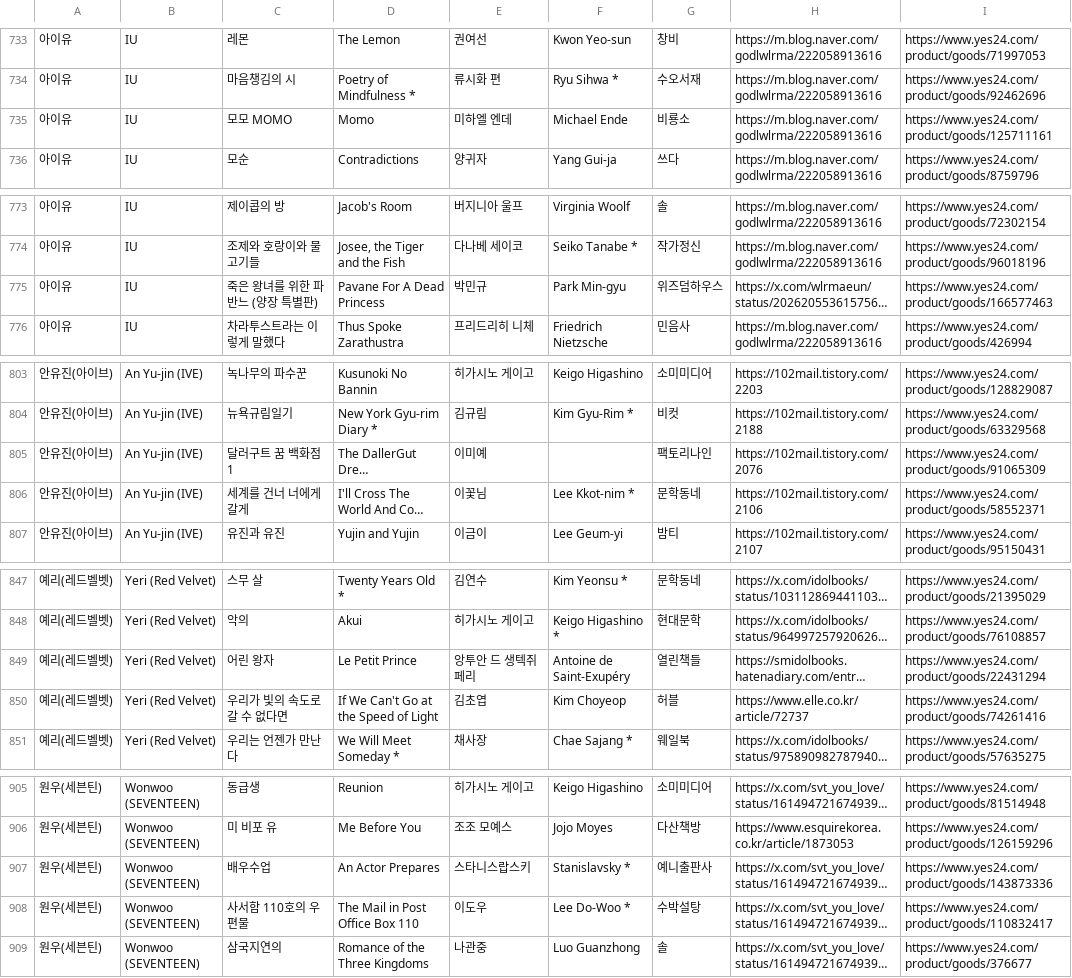
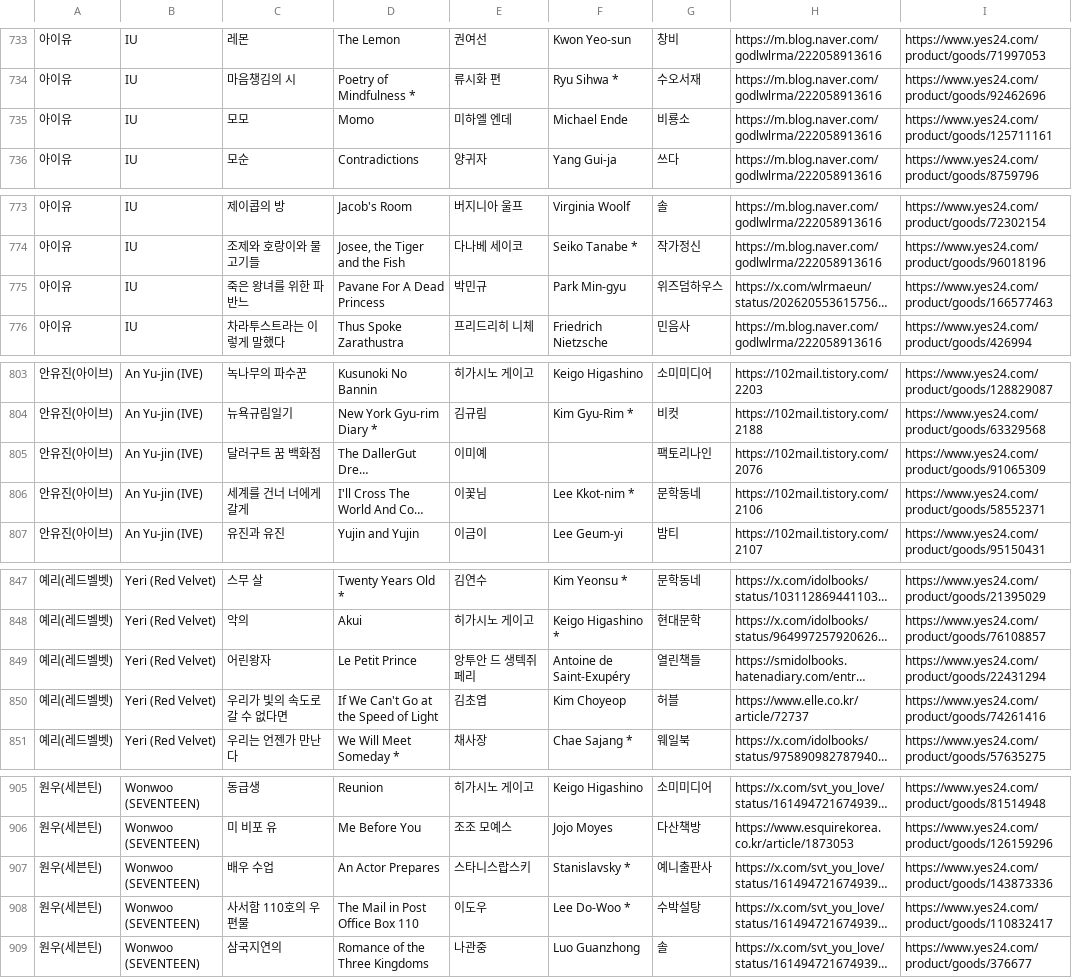
Before and after one commit to hwiruruk/favoread, a CSV file: data.csv, drawn as a sheet; only a part is shown, gaps mark what is left out; long unchanged cells end in …; the diff covers the shown part only; the diff names each change by its address in the sheet, - before the commit and + after, or states it on an @@ line.

```diff
--- a/data.csv
+++ b/data.csv
-C735: 모모 MOMO
+C735: 모모
-C775: 죽은 왕녀를 위한 파반느 (양장 특별판)
+C775: 죽은 왕녀를 위한 파반느
-C805: 달러구트 꿈 백화점 1
+C805: 달러구트 꿈 백화점
-C849: 어린 왕자
+C849: 어린왕자
-C907: 배우수업
+C907: 배우 수업
```
Also changed, not shown: 37 edited cells elsewhere in this file.
